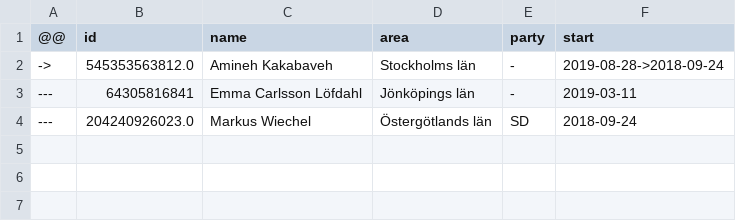
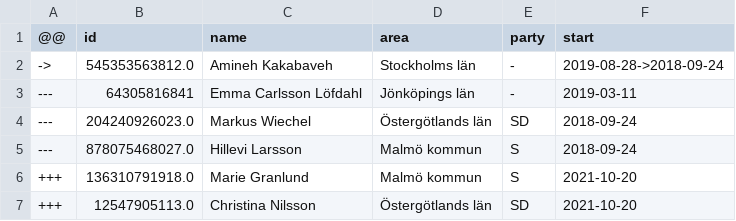
Before and after one commit to every-politician-scrapers/sweden-riksdag-api-current, a CSV file: data/diff.csv, drawn as a sheet; the diff names each change by its address in the sheet, - before the commit and + after, or states it on an @@ line.

```diff
--- a/data/diff.csv
+++ b/data/diff.csv
+row 5: --- | 878075468027.0 | Hillevi Larsson | Malmö kommun | S | 2018-09-24
+row 6: +++ | 136310791918.0 | Marie Granlund | Malmö kommun | S | 2021-10-20
+row 7: +++ | 12547905113.0 | Christina Nilsson | Östergötlands län | SD | 2021-10-20
```
Also changed, not shown: data/official.csv, 1 other file.
